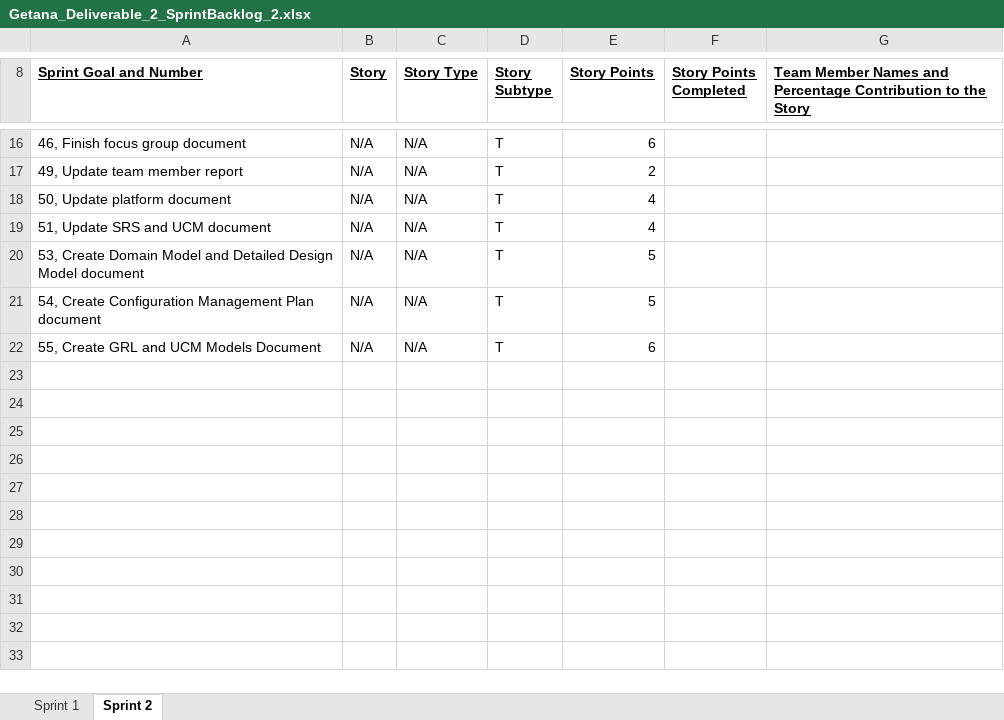
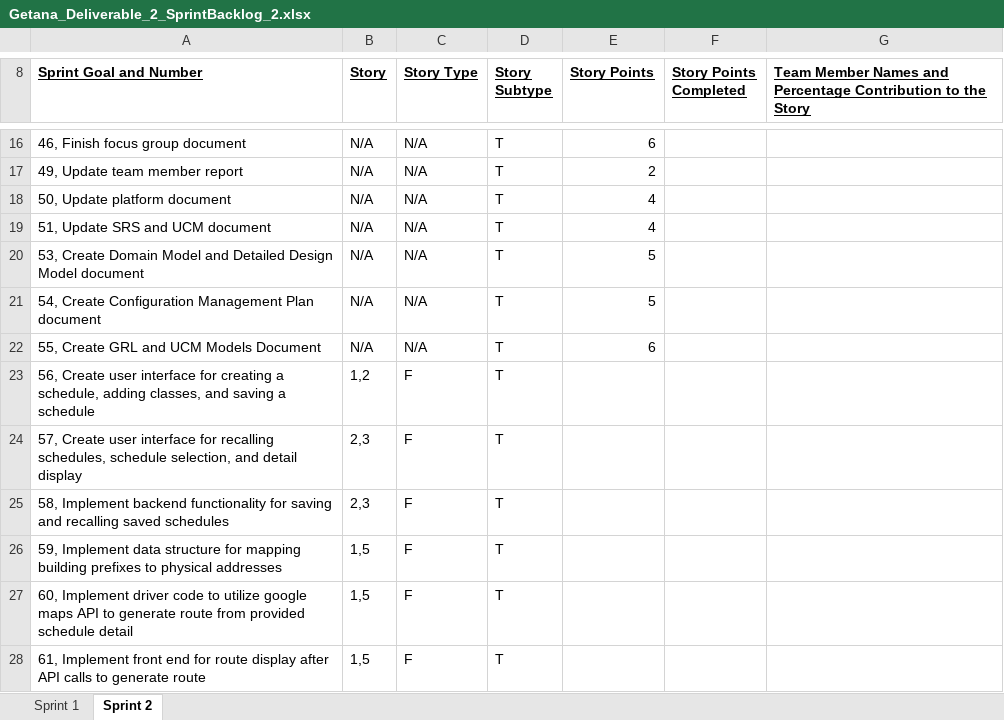
Before and after one commit to aluminiumi/RaiderNAV, an Excel workbook: docs/Getana_Deliverable_2_SprintBacklog_2.xlsx, sheet Sprint 2, drawn as a sheet; only a part is shown, gaps mark what is left out; values as stored, in another font and other column widths than the file's, no borders; the diff names each change by its address in the sheet, - before the commit and + after, or states it on an @@ line.

Commit message:
Updated/Added files after scrum

```diff
--- a/docs/Getana_Deliverable_2_SprintBacklog_2.xlsx (sheet Sprint 2)
+++ b/docs/Getana_Deliverable_2_SprintBacklog_2.xlsx (sheet Sprint 2)
+row 23: 56, Create user interface for creating a schedule, adding classes, and saving a schedule | 1,2 | F | T
+row 24: 57, Create user interface for recalling schedules, schedule selection, and detail display | 2,3 | F | T
+row 25: 58, Implement backend functionality for saving and recalling saved schedules | 2,3 | F | T
+row 26: 59, Implement data structure for mapping building prefixes to physical addresses | 1,5 | F | T
+row 27: 60, Implement driver code to utilize google maps API to generate route from provided schedule detail | 1,5 | F | T
+row 28: 61, Implement front end for route display after API calls to generate route | 1,5 | F | T
```
Also changed, not shown: docs/Getana_Deliverable_2_DailyScrumReport.xlsx, docs/Getana_Deliverable_2_ProductBacklog.xlsx, 2 other files.
